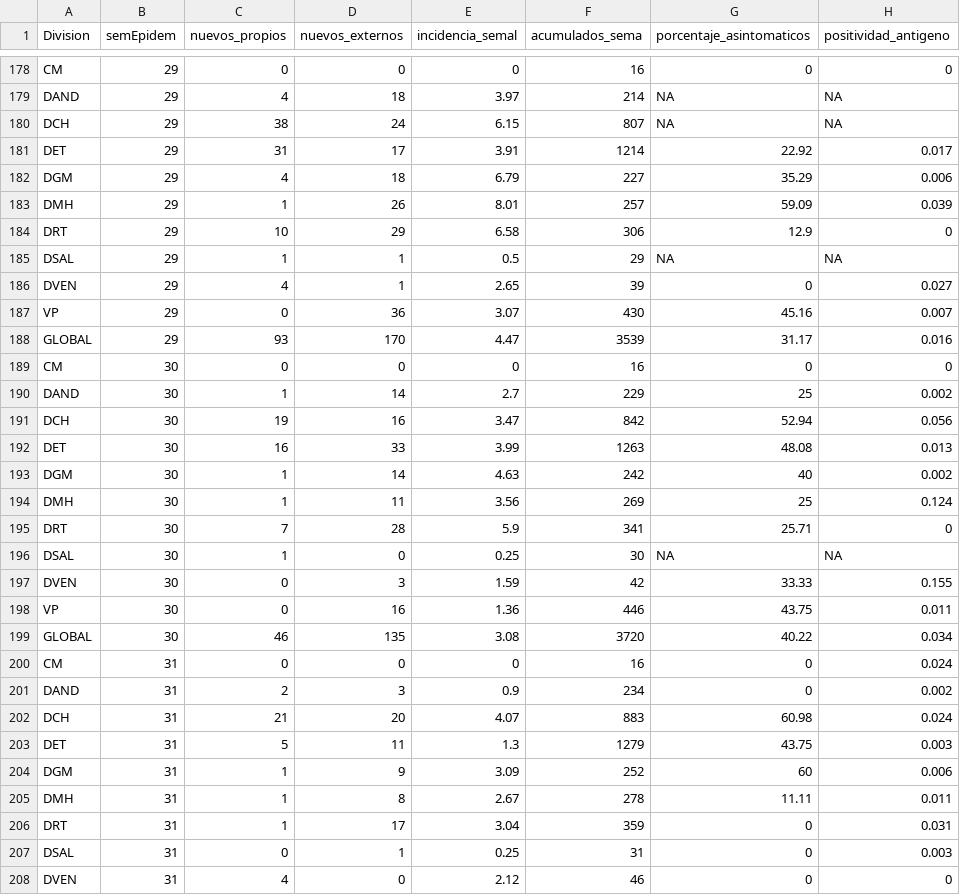
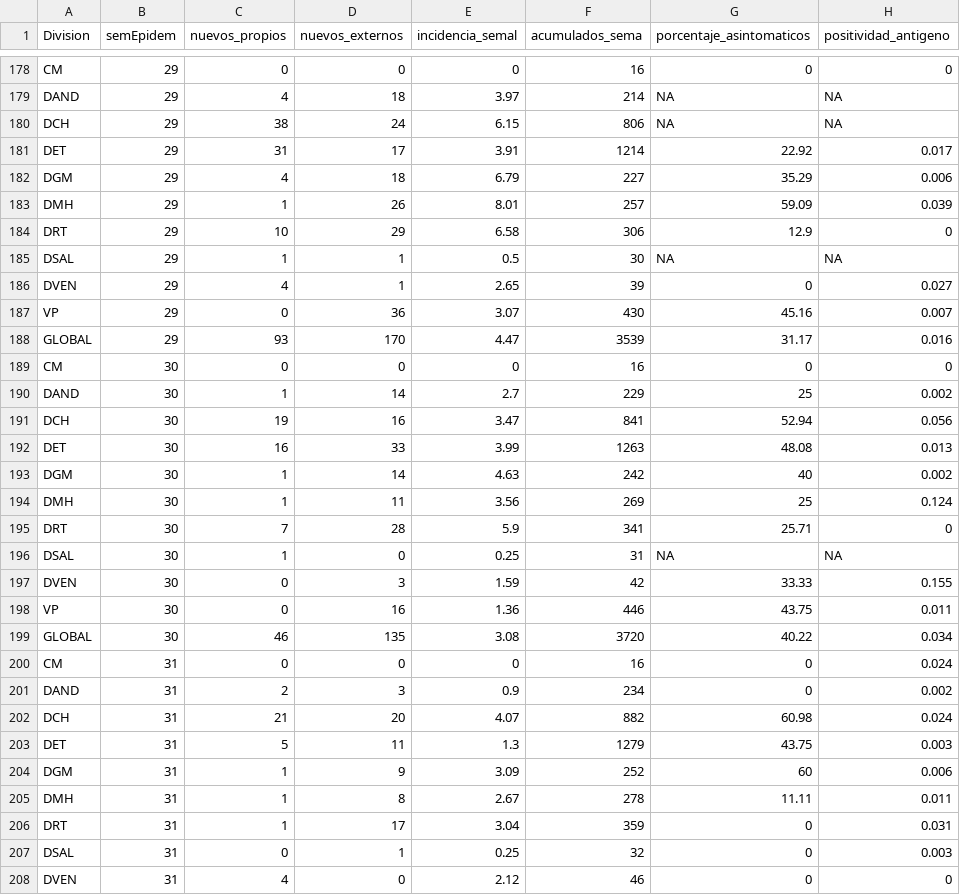
Before and after one commit to NicoBarti/csv_cod, a CSV file: variables indicadores.csv, drawn as a sheet; only a part is shown, gaps mark what is left out; the diff covers the shown part only; the diff names each change by its address in the sheet, - before the commit and + after, or states it on an @@ line.

```diff
--- a/variables indicadores.csv
+++ b/variables indicadores.csv
-F180 (acumulados_sema): 807
+F180 (acumulados_sema): 806
-F185 (acumulados_sema): 29
+F185 (acumulados_sema): 30
-F191 (acumulados_sema): 842
+F191 (acumulados_sema): 841
-F196 (acumulados_sema): 30
+F196 (acumulados_sema): 31
-F202 (acumulados_sema): 883
+F202 (acumulados_sema): 882
-F207 (acumulados_sema): 31
+F207 (acumulados_sema): 32
```
Also changed, not shown: 37 edited cells elsewhere in this file.
